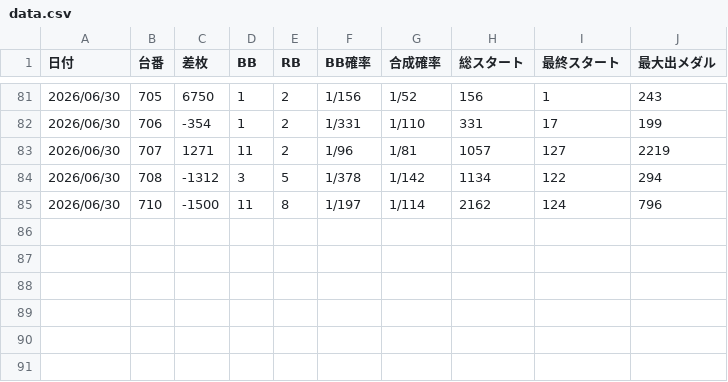
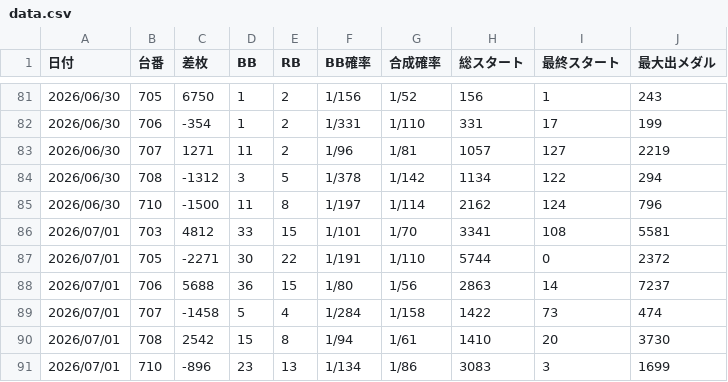
Before and after one commit to freeeeeellc/ghoul-tokyo-data, a CSV file: data.csv, drawn as a sheet; only a part is shown, gaps mark what is left out.

```diff
--- a/data.csv
+++ b/data.csv
@@ -85 +85,7 @@
 2026/06/30,710,-1500,11,8,1/197,1/114,2162,124,796
+2026/07/01,703,4812,33,15,1/101,1/70,3341,108,5581
+2026/07/01,705,-2271,30,22,1/191,1/110,5744,0,2372
+2026/07/01,706,5688,36,15,1/80,1/56,2863,14,7237
+2026/07/01,707,-1458,5,4,1/284,1/158,1422,73,474
+2026/07/01,708,2542,15,8,1/94,1/61,1410,20,3730
+2026/07/01,710,-896,23,13,1/134,1/86,3083,3,1699
```
Also changed, not shown: 2 other files.
